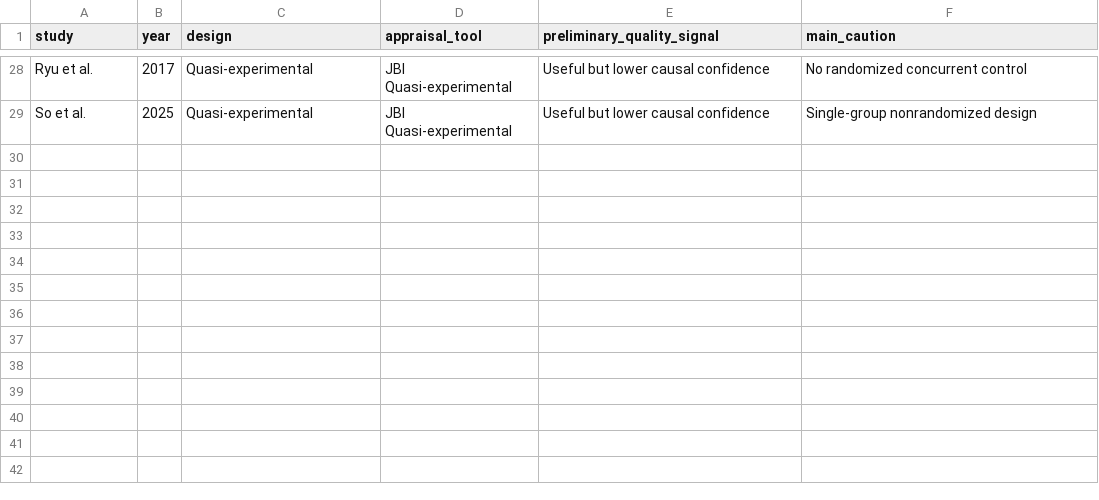
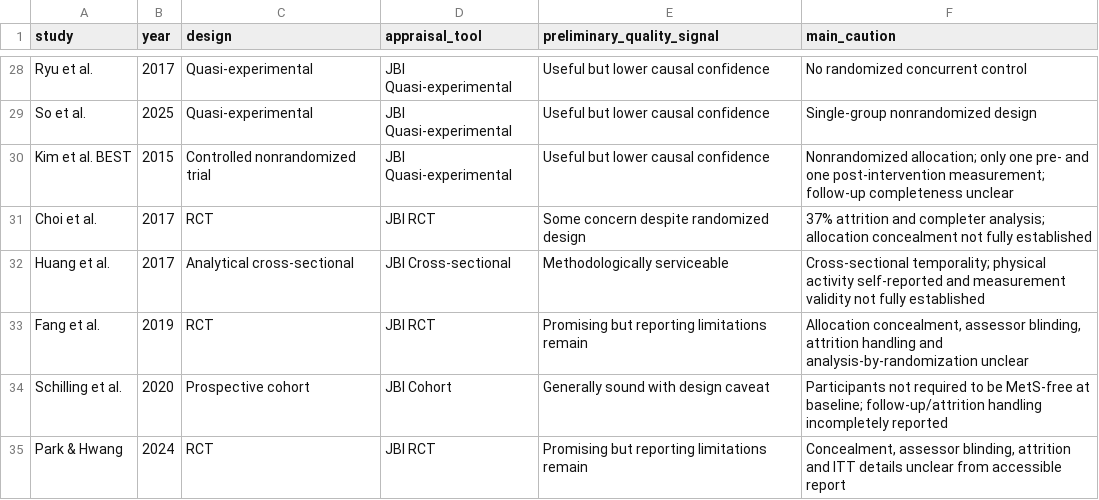
Before and after one commit to OG-Kyere/workplace-stress-metabolic-syndrome-systematic-review, a CSV file: data/master_quality_summary.csv, drawn as a sheet; only a part is shown, gaps mark what is left out.

Commit message:
Add completed preliminary JBI summaries for six newly added studies

```diff
--- a/data/master_quality_summary.csv
+++ b/data/master_quality_summary.csv
@@ -29 +29,7 @@ study,year,design,appraisal_tool,preliminary_quality_signal,main_caution
 "So et al.",2025,"Quasi-experimental","JBI Quasi-experimental","Useful but lower causal confidence","Single-group nonrandomized design"
+"Kim et al. BEST",2015,"Controlled nonrandomized trial","JBI Quasi-experimental","Useful but lower causal confidence","Nonrandomized allocation; only one pre- and one post-intervention measurement; follow-up completeness unclear"
+"Choi et al.",2017,"RCT","JBI RCT","Some concern despite randomized design","37% attrition and completer analysis; allocation concealment not fully established"
+"Huang et al.",2017,"Analytical cross-sectional","JBI Cross-sectional","Methodologically serviceable","Cross-sectional temporality; physical activity self-reported and measurement validity not fully established"
+"Fang et al.",2019,"RCT","JBI RCT","Promising but reporting limitations remain","Allocation concealment, assessor blinding, attrition handling and analysis-by-randomization unclear"
+"Schilling et al.",2020,"Prospective cohort","JBI Cohort","Generally sound with design caveat","Participants not required to be MetS-free at baseline; follow-up/attrition handling incompletely reported"
+"Park & Hwang",2024,"RCT","JBI RCT","Promising but reporting limitations remain","Concealment, assessor blinding, attrition and ITT details unclear from accessible report"
```
